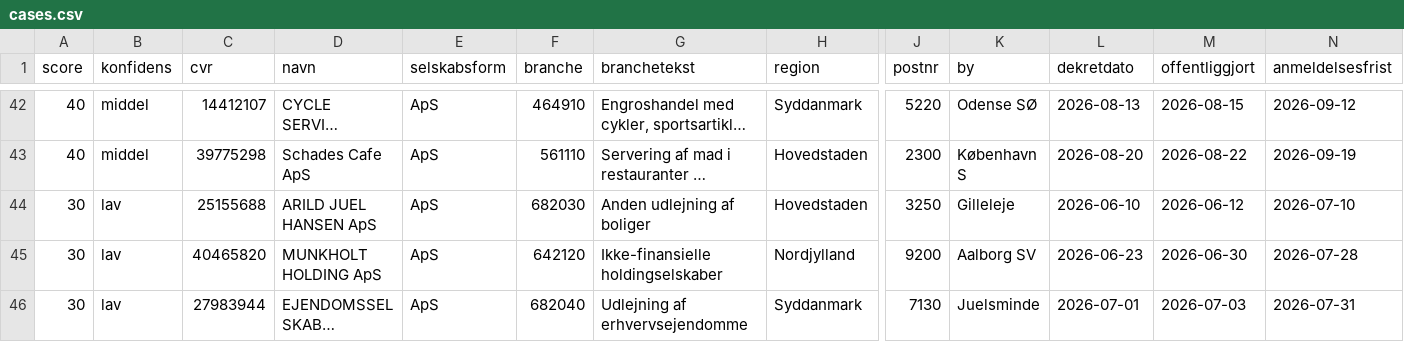
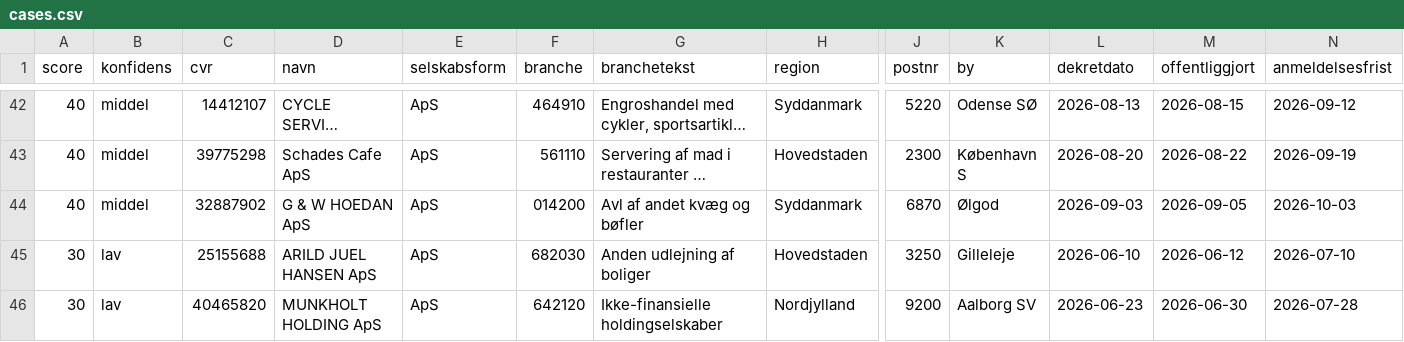
Before and after one commit to daniel-doc-lab/propscreener, a CSV file: data/cases.csv, drawn as a sheet; only a part is shown, gaps mark what is left out; the shorter side is filled out with more unchanged rows; long unchanged cells end in …; rows hold the shown columns only; the diff names each change by its address in the sheet, - before the commit and + after, or states it on an @@ line.

Commit message:
data: opdateret 2026-09-05 (52 boer)

```diff
--- a/data/cases.csv
+++ b/data/cases.csv
+row 44: 40 | middel | 32887902 | G & W HOEDAN ApS | ApS | 014200 | Avl af andet kvæg og bøfler | Syddanmark | 6870 | Ølgod | 2026-09-03 | 2026-09-05 | 2026-10-03
```
Also changed, not shown: 2 other files.
